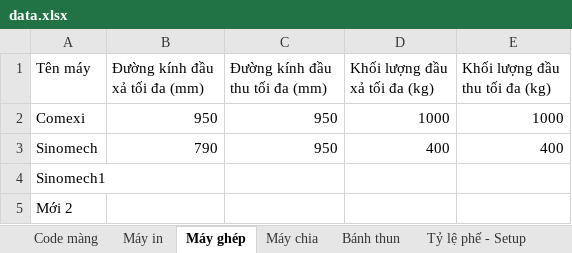
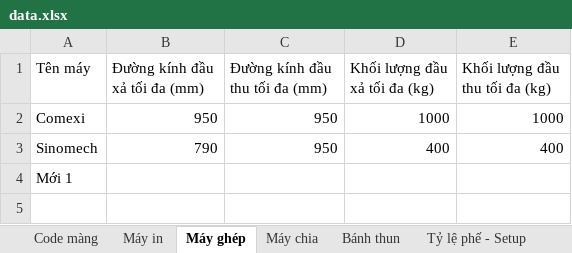
Before and after one commit to Tech03-TKMB/Nguon-updata, an Excel workbook: data.xlsx, sheet Máy ghép, drawn as a sheet; values as stored, in another font and other column widths than the file's, no borders; the diff names each change by its address in the sheet, - before the commit and + after, or states it on an @@ line.

```diff
--- a/data.xlsx (sheet Máy ghép)
+++ b/data.xlsx (sheet Máy ghép)
-A4 (Tên máy): Sinomech1
+A4 (Tên máy): Mới 1
-row 5: Mới 2
```
